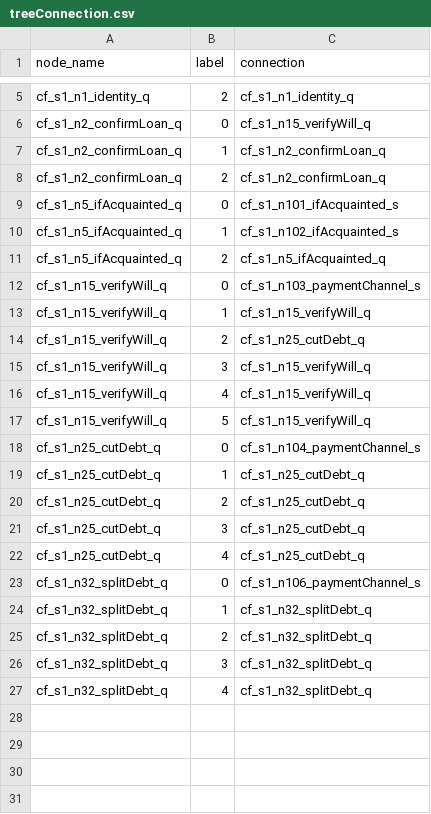
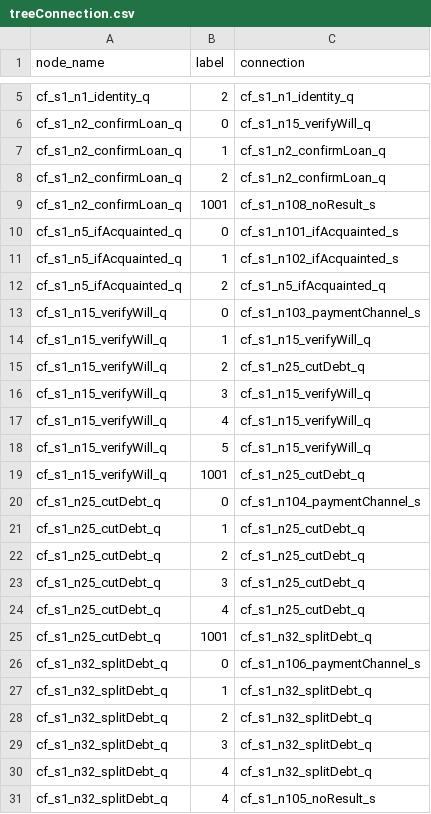
Before and after one commit to TSLNIHAOGIT/Chatbot1.0_ss, a CSV file: MLModel/data/TreeModel/treeConnection.csv, drawn as a sheet; only a part is shown, gaps mark what is left out; the diff names each change by its address in the sheet, - before the commit and + after, or states it on an @@ line.

Commit message:
Update treeConnection.csv

```diff
--- a/MLModel/data/TreeModel/treeConnection.csv
+++ b/MLModel/data/TreeModel/treeConnection.csv
+row 9: cf_s1_n2_confirmLoan_q | 1001 | cf_s1_n108_noResult_s
+row 19: cf_s1_n15_verifyWill_q | 1001 | cf_s1_n25_cutDebt_q
+row 25: cf_s1_n25_cutDebt_q | 1001 | cf_s1_n32_splitDebt_q
+row 31: cf_s1_n32_splitDebt_q | 4 | cf_s1_n105_noResult_s
```
